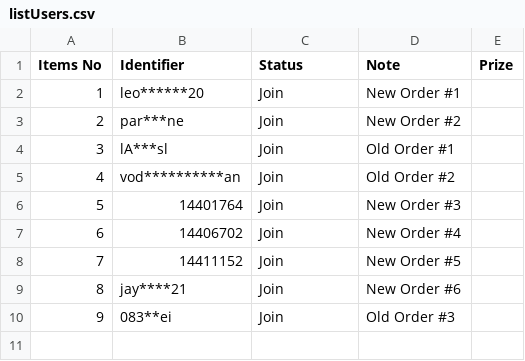
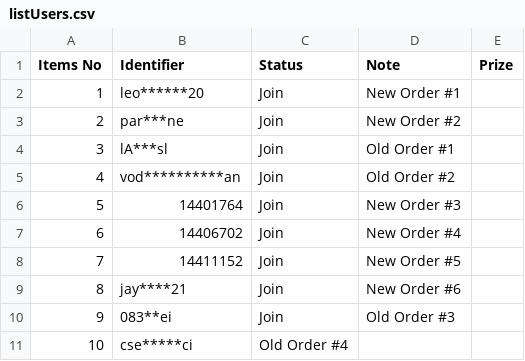
Before and after one commit to lehuuhai014/datetime, a CSV file: listUsers.csv, drawn as a sheet.

Commit message:
Update listUsers.csv

```diff
--- a/listUsers.csv
+++ b/listUsers.csv
@@ -10 +10,2 @@ Items No,Identifier,Status,Note,Prize
 9,083**ei,Join,Old Order #3,
+10,cse*****ci,Old Order #4,
```
